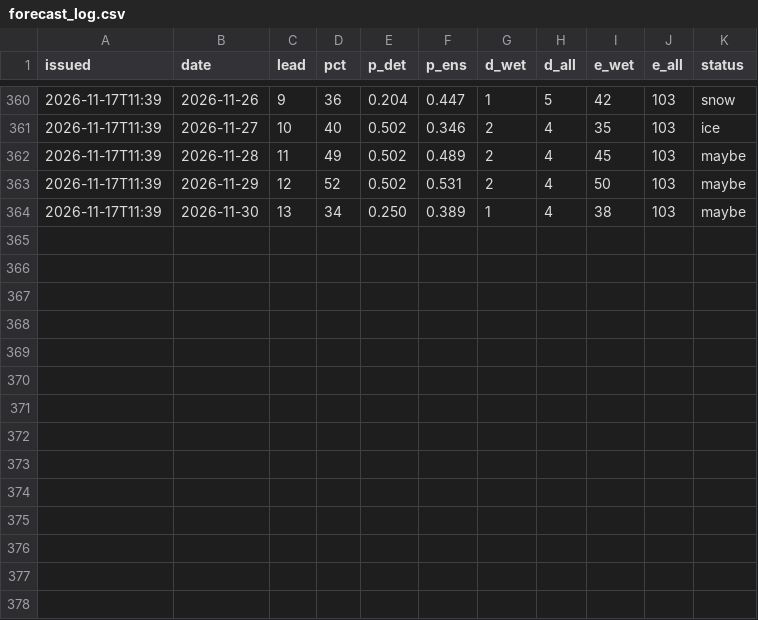
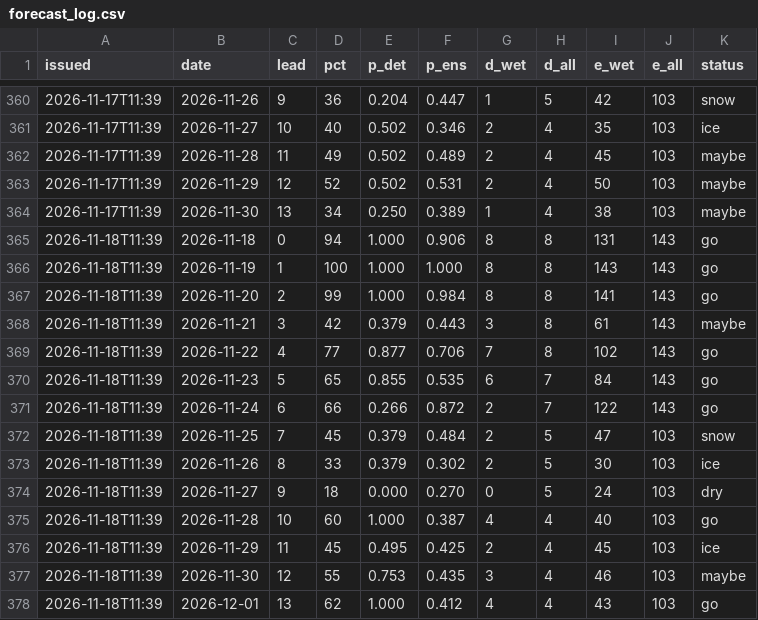
Before and after one commit to kilfaaa/drift, a CSV file: data/forecast_log.csv, drawn as a sheet; only a part is shown, gaps mark what is left out; the diff names each change by its address in the sheet, - before the commit and + after, or states it on an @@ line.

```diff
--- a/data/forecast_log.csv
+++ b/data/forecast_log.csv
+row 365: 2026-11-18T11:39 | 2026-11-18 | 0 | 94 | 1.000 | 0.906 | 8 | 8 | 131 | 143 | go
+row 366: 2026-11-18T11:39 | 2026-11-19 | 1 | 100 | 1.000 | 1.000 | 8 | 8 | 143 | 143 | go
+row 367: 2026-11-18T11:39 | 2026-11-20 | 2 | 99 | 1.000 | 0.984 | 8 | 8 | 141 | 143 | go
+row 368: 2026-11-18T11:39 | 2026-11-21 | 3 | 42 | 0.379 | 0.443 | 3 | 8 | 61 | 143 | maybe
+row 369: 2026-11-18T11:39 | 2026-11-22 | 4 | 77 | 0.877 | 0.706 | 7 | 8 | 102 | 143 | go
+row 370: 2026-11-18T11:39 | 2026-11-23 | 5 | 65 | 0.855 | 0.535 | 6 | 7 | 84 | 143 | go
+row 371: 2026-11-18T11:39 | 2026-11-24 | 6 | 66 | 0.266 | 0.872 | 2 | 7 | 122 | 143 | go
+row 372: 2026-11-18T11:39 | 2026-11-25 | 7 | 45 | 0.379 | 0.484 | 2 | 5 | 47 | 103 | snow
+row 373: 2026-11-18T11:39 | 2026-11-26 | 8 | 33 | 0.379 | 0.302 | 2 | 5 | 30 | 103 | ice
+row 374: 2026-11-18T11:39 | 2026-11-27 | 9 | 18 | 0.000 | 0.270 | 0 | 5 | 24 | 103 | dry
+row 375: 2026-11-18T11:39 | 2026-11-28 | 10 | 60 | 1.000 | 0.387 | 4 | 4 | 40 | 103 | go
+row 376: 2026-11-18T11:39 | 2026-11-29 | 11 | 45 | 0.495 | 0.425 | 2 | 4 | 45 | 103 | ice
+row 377: 2026-11-18T11:39 | 2026-11-30 | 12 | 55 | 0.753 | 0.435 | 3 | 4 | 46 | 103 | maybe
+row 378: 2026-11-18T11:39 | 2026-12-01 | 13 | 62 | 1.000 | 0.412 | 4 | 4 | 43 | 103 | go
```
Also changed, not shown: data/forecast_log_krasnaya.csv, data/forecast_log_mega.csv, 7 other files.
